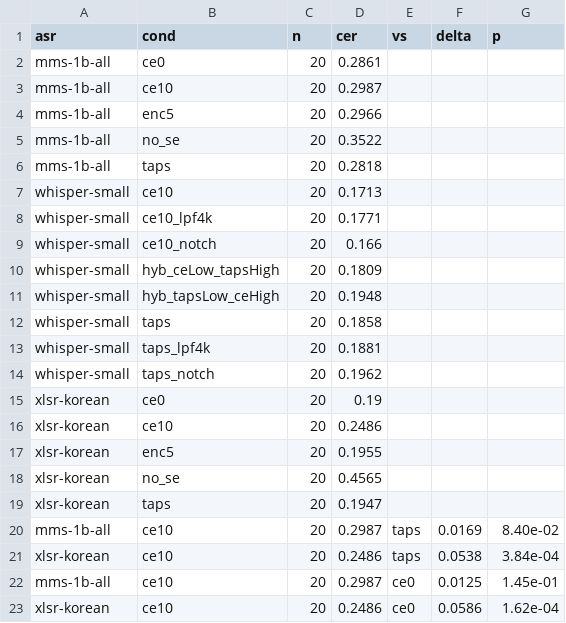
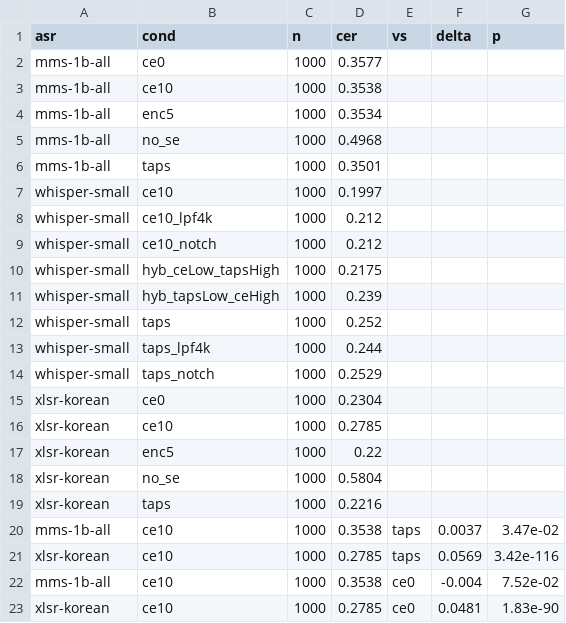
Before and after one commit to kasugayuji0716-art/bone-conduction-research, a CSV file: results/robustness_summary.csv, drawn as a sheet; only a part is shown; the diff covers the shown part only.

Commit message:
Full results of scripts 62 and 64

```diff
--- a/results/robustness_summary.csv
+++ b/results/robustness_summary.csv
@@ -1,23 +1,23 @@
 asr,cond,n,cer,vs,delta,p
-mms-1b-all,ce0,20,0.2861,,,
-mms-1b-all,ce10,20,0.2987,,,
-mms-1b-all,enc5,20,0.2966,,,
-mms-1b-all,no_se,20,0.3522,,,
-mms-1b-all,taps,20,0.2818,,,
-whisper-small,ce10,20,0.1713,,,
-whisper-small,ce10_lpf4k,20,0.1771,,,
-whisper-small,ce10_notch,20,0.166,,,
-whisper-small,hyb_ceLow_tapsHigh,20,0.1809,,,
-whisper-small,hyb_tapsLow_ceHigh,20,0.1948,,,
-whisper-small,taps,20,0.1858,,,
-whisper-small,taps_lpf4k,20,0.1881,,,
-whisper-small,taps_notch,20,0.1962,,,
-xlsr-korean,ce0,20,0.19,,,
-xlsr-korean,ce10,20,0.2486,,,
-xlsr-korean,enc5,20,0.1955,,,
-xlsr-korean,no_se,20,0.4565,,,
-xlsr-korean,taps,20,0.1947,,,
-mms-1b-all,ce10,20,0.2987,taps,0.0169,8.40e-02
-xlsr-korean,ce10,20,0.2486,taps,0.0538,3.84e-04
-mms-1b-all,ce10,20,0.2987,ce0,0.0125,1.45e-01
-xlsr-korean,ce10,20,0.2486,ce0,0.0586,1.62e-04
+mms-1b-all,ce0,1000,0.3577,,,
+mms-1b-all,ce10,1000,0.3538,,,
+mms-1b-all,enc5,1000,0.3534,,,
+mms-1b-all,no_se,1000,0.4968,,,
+mms-1b-all,taps,1000,0.3501,,,
+whisper-small,ce10,1000,0.1997,,,
+whisper-small,ce10_lpf4k,1000,0.212,,,
+whisper-small,ce10_notch,1000,0.212,,,
+whisper-small,hyb_ceLow_tapsHigh,1000,0.2175,,,
+whisper-small,hyb_tapsLow_ceHigh,1000,0.239,,,
+whisper-small,taps,1000,0.252,,,
+whisper-small,taps_lpf4k,1000,0.244,,,
+whisper-small,taps_notch,1000,0.2529,,,
+xlsr-korean,ce0,1000,0.2304,,,
+xlsr-korean,ce10,1000,0.2785,,,
+xlsr-korean,enc5,1000,0.22,,,
+xlsr-korean,no_se,1000,0.5804,,,
+xlsr-korean,taps,1000,0.2216,,,
+mms-1b-all,ce10,1000,0.3538,taps,0.0037,3.47e-02
+xlsr-korean,ce10,1000,0.2785,taps,0.0569,3.42e-116
+mms-1b-all,ce10,1000,0.3538,ce0,-0.004,7.52e-02
+xlsr-korean,ce10,1000,0.2785,ce0,0.0481,1.83e-90
```
Also changed, not shown: 28 edited cells elsewhere in this file, 3 other files.
